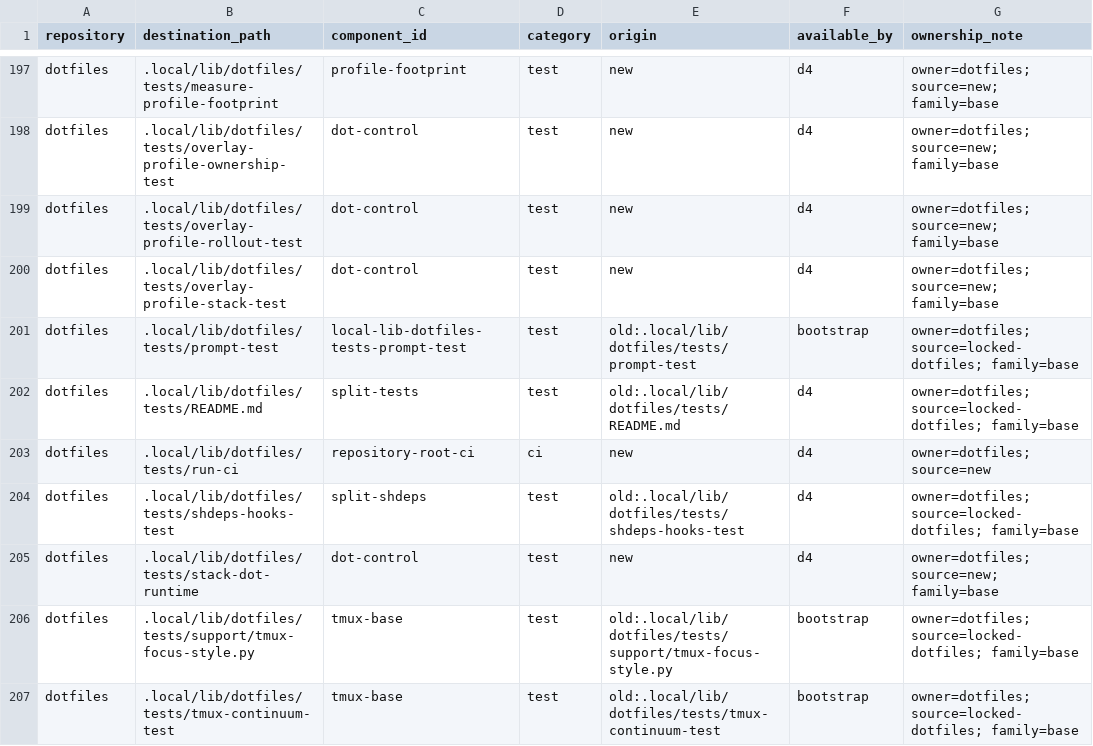
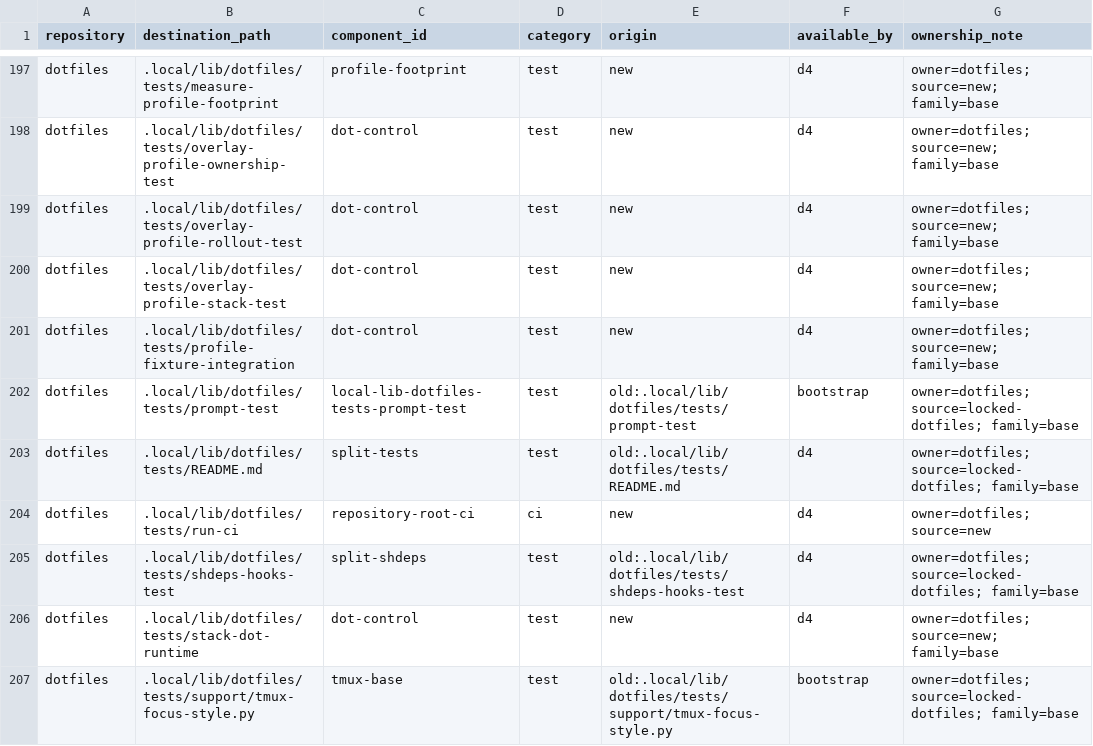
Before and after one commit to cgraf78/dotfiles, a TSV file: .local/share/doc/dotfiles/overlay-profile-final-ownership.tsv, drawn as a sheet; only a part is shown, gaps mark what is left out; the shorter side is filled out with more unchanged rows; the diff names each change by its address in the sheet, - before the commit and + after, or states it on an @@ line.

Commit message:
Verify installed profile composition

```diff
--- a/.local/share/doc/dotfiles/overlay-profile-final-ownership.tsv
+++ b/.local/share/doc/dotfiles/overlay-profile-final-ownership.tsv
+row 201: dotfiles | .local/lib/dotfiles/tests/profile-fixture-integration | dot-control | test | new | d4 | owner=dotfiles; source=new; family=base
```
Also changed, not shown: 5 other files.
